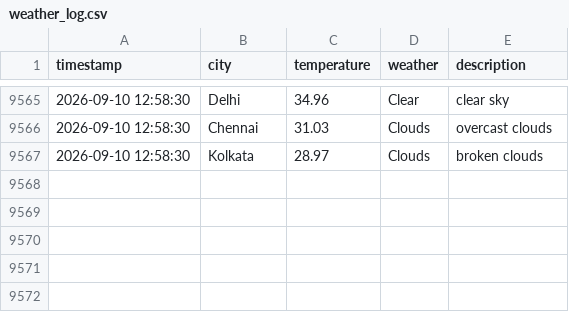
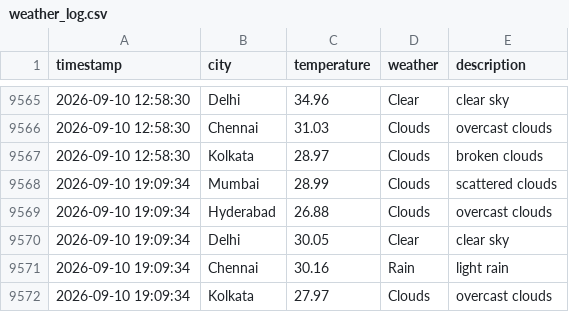
Before and after one commit to Harsh-KH-6/weather-tracking-automation, a CSV file: weather_log.csv, drawn as a sheet; only a part is shown, gaps mark what is left out; the diff names each change by its address in the sheet, - before the commit and + after, or states it on an @@ line.

Commit message:
🌤️ Weather Update - 2026-09-10 19:09:35 UTC
Automated weather data collection for Indian cities:
- Mumbai, Hyderabad, Delhi, Chennai, Kolkata

This commit updates the weather_log.csv file with current weather conditions.
Generated by GitHub Actions workflow.

```diff
--- a/weather_log.csv
+++ b/weather_log.csv
+row 9568: 2026-09-10 19:09:34 | Mumbai | 28.99 | Clouds | scattered clouds
+row 9569: 2026-09-10 19:09:34 | Hyderabad | 26.88 | Clouds | overcast clouds
+row 9570: 2026-09-10 19:09:34 | Delhi | 30.05 | Clear | clear sky
+row 9571: 2026-09-10 19:09:34 | Chennai | 30.16 | Rain | light rain
+row 9572: 2026-09-10 19:09:34 | Kolkata | 27.97 | Clouds | overcast clouds
```
